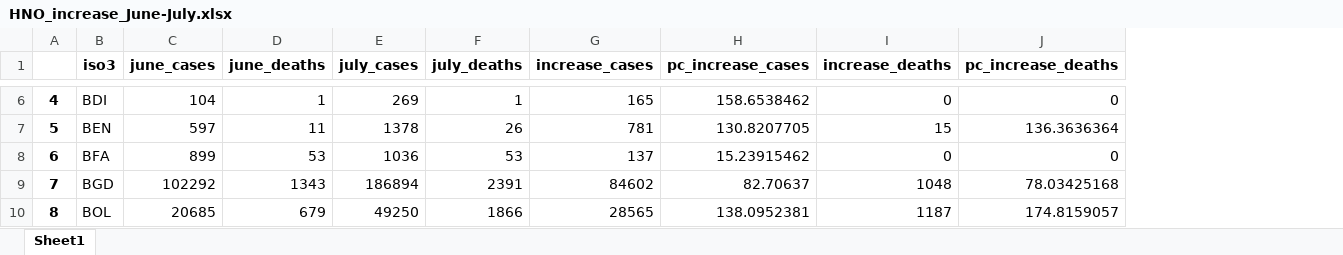
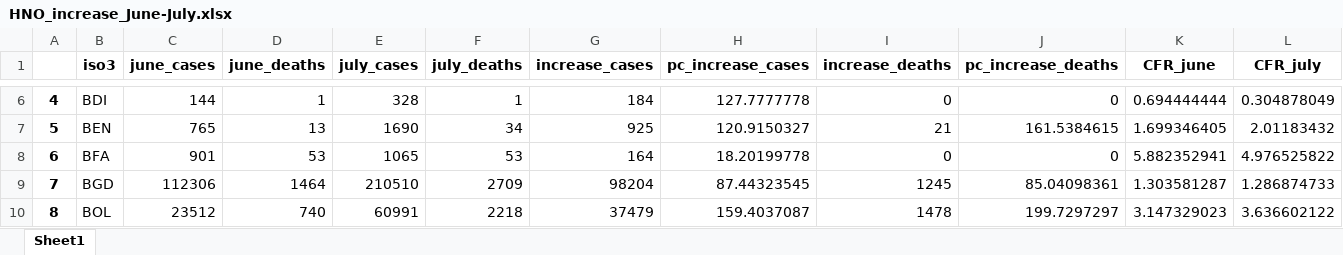
Before and after one commit to OCHA-DAP/pa-COVID-trend-analysis, an Excel workbook: HNO_increase_June-July.xlsx, sheet Sheet1, drawn as a sheet; only a part is shown, gaps mark what is left out; values as stored, in another font and other column widths than the file's, no borders; the diff covers the shown part only; the diff names each change by its address in the sheet, - before the commit and + after, or states it on an @@ line.

```diff
--- a/HNO_increase_June-July.xlsx (sheet Sheet1)
+++ b/HNO_increase_June-July.xlsx (sheet Sheet1)
+column K (CFR_june), rows 6-10: 0.694444444 | 1.699346405 | 5.882352941 | 1.303581287 | 3.147329023
+column L (CFR_july), rows 6-10: 0.304878049 | 2.01183432 | 4.976525822 | 1.286874733 | 3.636602122
-C6 (june_cases): 104
+C6 (june_cases): 144
-E6 (july_cases): 269
+E6 (july_cases): 328
-G6 (increase_cases): 165
+G6 (increase_cases): 184
-H6 (pc_increase_cases): 158.6538462
+H6 (pc_increase_cases): 127.7777778
-C7 (june_cases): 597
+C7 (june_cases): 765
-D7 (june_deaths): 11
+D7 (june_deaths): 13
-E7 (july_cases): 1378
+E7 (july_cases): 1690
-F7 (july_deaths): 26
+F7 (july_deaths): 34
-G7 (increase_cases): 781
+G7 (increase_cases): 925
-H7 (pc_increase_cases): 130.8207705
+H7 (pc_increase_cases): 120.9150327
-I7 (increase_deaths): 15
+I7 (increase_deaths): 21
-J7 (pc_increase_deaths): 136.3636364
+J7 (pc_increase_deaths): 161.5384615
-C8 (june_cases): 899
+C8 (june_cases): 901
-E8 (july_cases): 1036
+E8 (july_cases): 1065
-G8 (increase_cases): 137
+G8 (increase_cases): 164
-H8 (pc_increase_cases): 15.23915462
+H8 (pc_increase_cases): 18.20199778
-C9 (june_cases): 102292
+C9 (june_cases): 112306
-D9 (june_deaths): 1343
+D9 (june_deaths): 1464
-E9 (july_cases): 186894
+E9 (july_cases): 210510
-F9 (july_deaths): 2391
+F9 (july_deaths): 2709
-G9 (increase_cases): 84602
+G9 (increase_cases): 98204
-H9 (pc_increase_cases): 82.70637
+H9 (pc_increase_cases): 87.44323545
-I9 (increase_deaths): 1048
+I9 (increase_deaths): 1245
-J9 (pc_increase_deaths): 78.03425168
+J9 (pc_increase_deaths): 85.04098361
-C10 (june_cases): 20685
+C10 (june_cases): 23512
-D10 (june_deaths): 679
+D10 (june_deaths): 740
-E10 (july_cases): 49250
+E10 (july_cases): 60991
-F10 (july_deaths): 1866
+F10 (july_deaths): 2218
-G10 (increase_cases): 28565
+G10 (increase_cases): 37479
-H10 (pc_increase_cases): 138.0952381
+H10 (pc_increase_cases): 159.4037087
-I10 (increase_deaths): 1187
+I10 (increase_deaths): 1478
-J10 (pc_increase_deaths): 174.8159057
+J10 (pc_increase_deaths): 199.7297297
```
Also changed, not shown: 2 added rows, 400 edited cells and row numbers in column A elsewhere in this sheet, hrp_covid_weekly_trend.xlsx, 3 other files.
